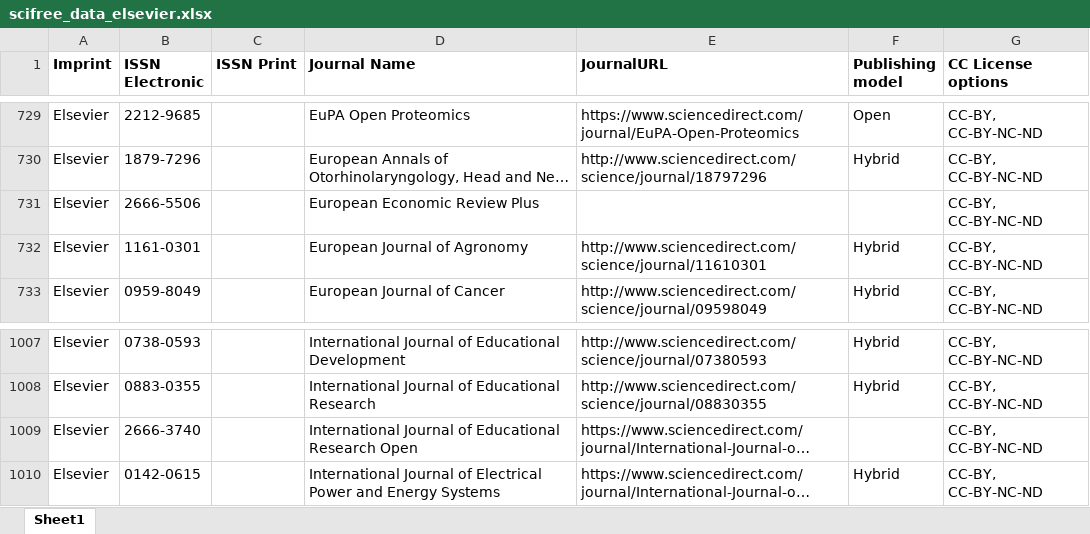
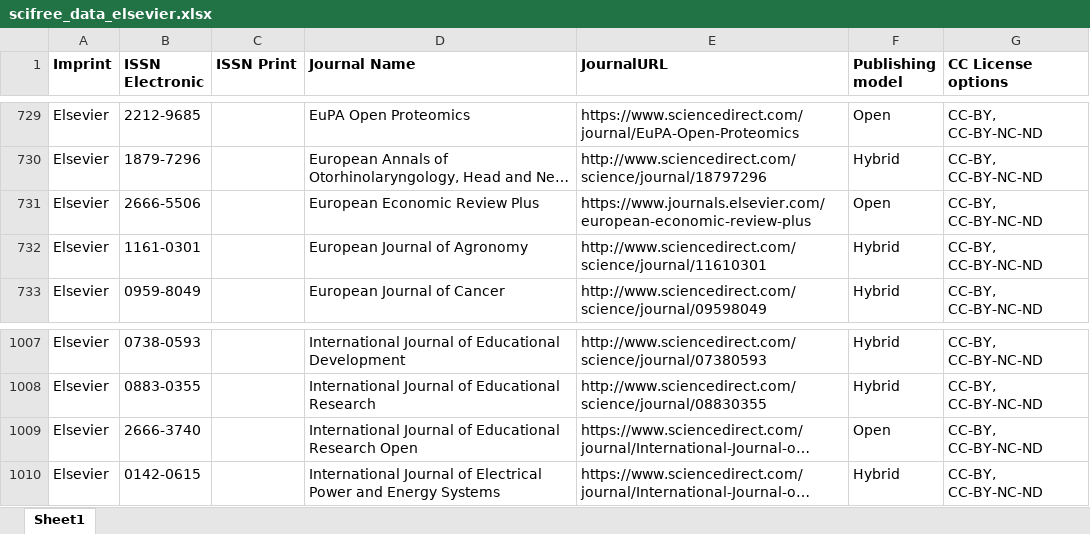
Before and after one commit to Kungbib/oa-tskr, an Excel workbook: Bibsam_tidskriftslistor/scifree_data_elsevier.xlsx, sheet Sheet1, drawn as a sheet; only a part is shown, gaps mark what is left out; long unchanged cells end in …; values as stored, in another font and other column widths than the file's, no borders; conditional formats and table styles not drawn; the diff names each change by its address in the sheet, - before the commit and + after, or states it on an @@ line.

Commit message:
Lagt till info

```diff
--- a/Bibsam_tidskriftslistor/scifree_data_elsevier.xlsx (sheet Sheet1)
+++ b/Bibsam_tidskriftslistor/scifree_data_elsevier.xlsx (sheet Sheet1)
-E731 (JournalURL): (empty)
+E731 (JournalURL): https://www.journals.elsevier.com/european-economic-review-plus
-F731 (Publishing model): (empty)
+F731 (Publishing model): Open
-F1009 (Publishing model): (empty)
+F1009 (Publishing model): Open
```
